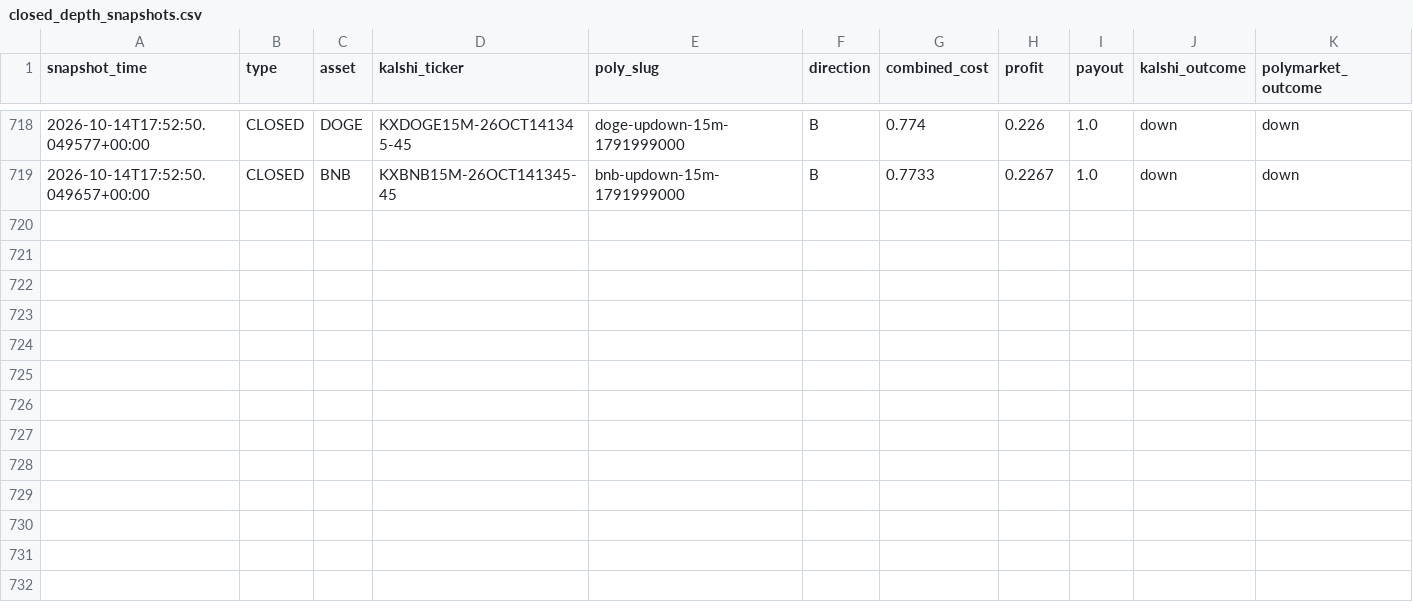
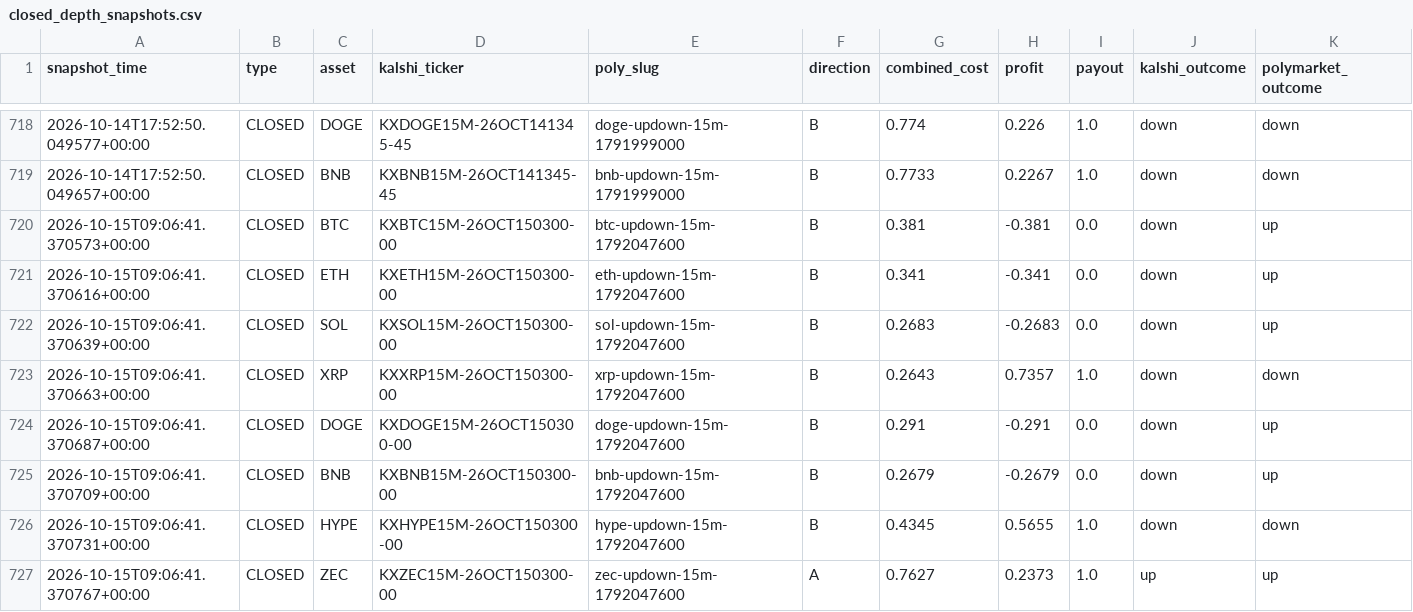
Before and after one commit to Prinxe-crypto/gap-maker-depth-monitor, a CSV file: closed_depth_snapshots.csv, drawn as a sheet; only a part is shown, gaps mark what is left out; rows hold the shown columns only; the diff names each change by its address in the sheet, - before the commit and + after, or states it on an @@ line.

```diff
--- a/closed_depth_snapshots.csv
+++ b/closed_depth_snapshots.csv
+row 720: 2026-10-15T09:06:41.370573+00:00 | CLOSED | BTC | KXBTC15M-26OCT150300-00 | btc-updown-15m-1792047600 | B | 0.381 | -0.381 | 0.0 | down | up
+row 721: 2026-10-15T09:06:41.370616+00:00 | CLOSED | ETH | KXETH15M-26OCT150300-00 | eth-updown-15m-1792047600 | B | 0.341 | -0.341 | 0.0 | down | up
+row 722: 2026-10-15T09:06:41.370639+00:00 | CLOSED | SOL | KXSOL15M-26OCT150300-00 | sol-updown-15m-1792047600 | B | 0.2683 | -0.2683 | 0.0 | down | up
+row 723: 2026-10-15T09:06:41.370663+00:00 | CLOSED | XRP | KXXRP15M-26OCT150300-00 | xrp-updown-15m-1792047600 | B | 0.2643 | 0.7357 | 1.0 | down | down
+row 724: 2026-10-15T09:06:41.370687+00:00 | CLOSED | DOGE | KXDOGE15M-26OCT150300-00 | doge-updown-15m-1792047600 | B | 0.291 | -0.291 | 0.0 | down | up
+row 725: 2026-10-15T09:06:41.370709+00:00 | CLOSED | BNB | KXBNB15M-26OCT150300-00 | bnb-updown-15m-1792047600 | B | 0.2679 | -0.2679 | 0.0 | down | up
+row 726: 2026-10-15T09:06:41.370731+00:00 | CLOSED | HYPE | KXHYPE15M-26OCT150300-00 | hype-updown-15m-1792047600 | B | 0.4345 | 0.5655 | 1.0 | down | down
+row 727: 2026-10-15T09:06:41.370767+00:00 | CLOSED | ZEC | KXZEC15M-26OCT150300-00 | zec-updown-15m-1792047600 | A | 0.7627 | 0.2373 | 1.0 | up | up
```
Also changed, not shown: 2 other files.
